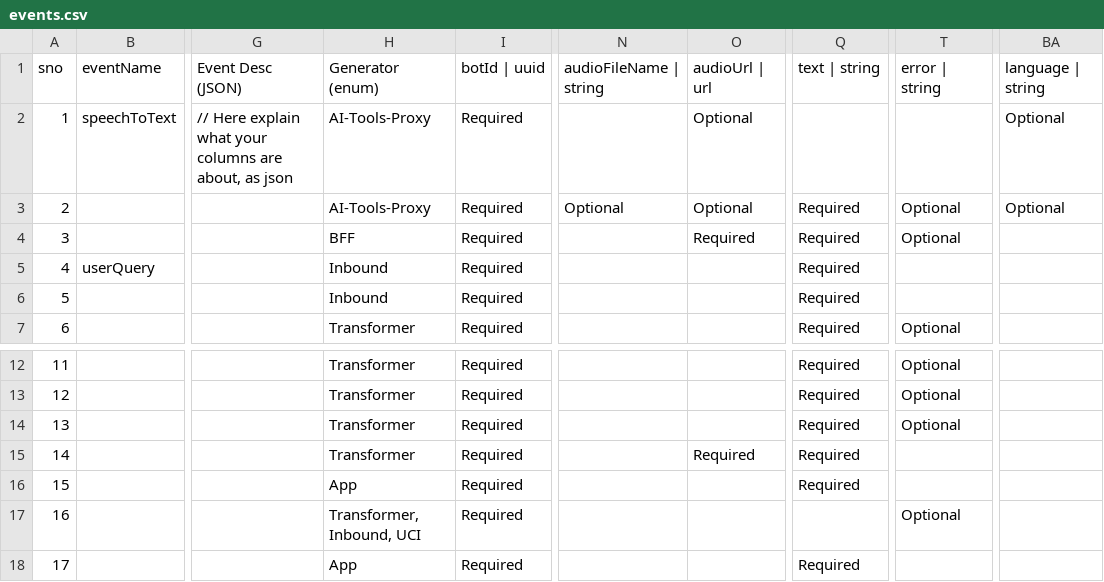
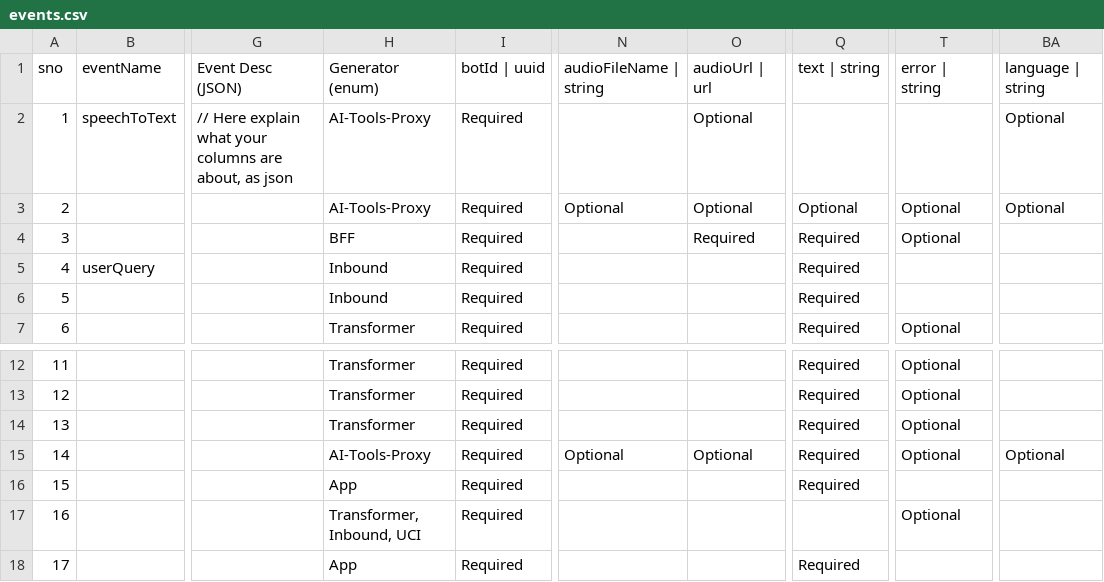
Before and after one commit to varshith257/telemetry, a CSV file: schema-generator/events.csv, drawn as a sheet; only a part is shown, gaps mark what is left out; the diff names each change by its address in the sheet, - before the commit and + after, or states it on an @@ line.

Commit message:
chore: update database schema

```diff
--- a/schema-generator/events.csv
+++ b/schema-generator/events.csv
-Q3: Required
+Q3: Optional
-H15: Transformer
+H15: AI-Tools-Proxy
-N15: (empty)
+N15: Optional
-O15: Required
+O15: Optional
-T15: (empty)
+T15: Optional
-BA15: (empty)
+BA15: Optional
```
Also changed, not shown: 3 other files.
